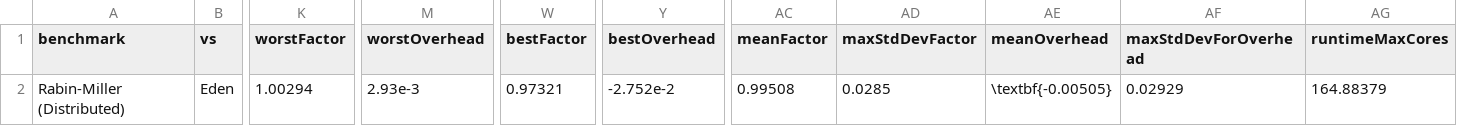
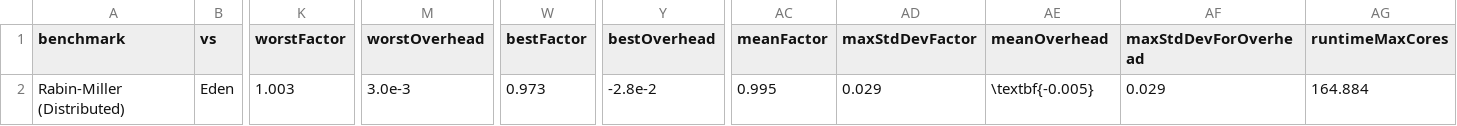
Before and after one commit to Parrows/Parrows, a CSV file: paper/content/benchmarks/distributed-rm/bestAndWorstRM-44497-256.csv, drawn as a sheet; only a part is shown, gaps mark what is left out; the diff names each change by its address in the sheet, - before the commit and + after, or states it on an @@ line.

```diff
--- a/paper/content/benchmarks/distributed-rm/bestAndWorstRM-44497-256.csv
+++ b/paper/content/benchmarks/distributed-rm/bestAndWorstRM-44497-256.csv
-K2 (worstFactor): 1.00294
+K2 (worstFactor): 1.003
-M2 (worstOverhead): 2.93e-3
+M2 (worstOverhead): 3.0e-3
-W2 (bestFactor): 0.97321
+W2 (bestFactor): 0.973
-Y2 (bestOverhead): -2.752e-2
+Y2 (bestOverhead): -2.8e-2
-AC2 (meanFactor): 0.99508
+AC2 (meanFactor): 0.995
-AD2 (maxStdDevFactor): 0.0285
+AD2 (maxStdDevFactor): 0.029
-AE2 (meanOverhead): \textbf{-0.00505}
+AE2 (meanOverhead): \textbf{-0.005}
-AF2 (maxStdDevForOverhead): 0.02929
+AF2 (maxStdDevForOverhead): 0.029
-AG2 (runtimeMaxCores): 164.88379
+AG2 (runtimeMaxCores): 164.884
```
Also changed, not shown: paper/content/benchmarks/distributed-jacobi/bestAndWorstJacobi-3217.csv, paper/content/benchmarks/sm-rm/bestAndWorstRMSM-11213-32.csv, 7 other files.
